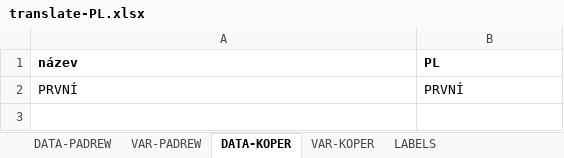
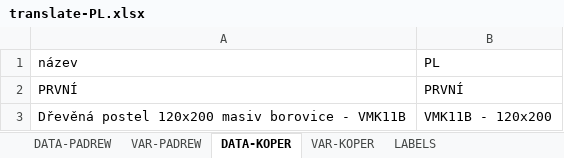
Before and after one commit to xaxamagyar/padrew-objednavka, an Excel workbook: translate-PL.xlsx, sheet DATA-KOPER, drawn as a sheet; values as stored, in another font and other column widths than the file's, no borders; table styles not drawn; the diff names each change by its address in the sheet, - before the commit and + after, or states it on an @@ line.

```diff
--- a/translate-PL.xlsx (sheet DATA-KOPER)
+++ b/translate-PL.xlsx (sheet DATA-KOPER)
-A1:B1 bold: on
+A1:B1 bold: off
+row 3: Dřevěná postel 120x200 masiv borovice - VMK11B | VMK11B - 120x200
```
Also changed, not shown: sheet LABELS, sheet VAR-KOPER.
